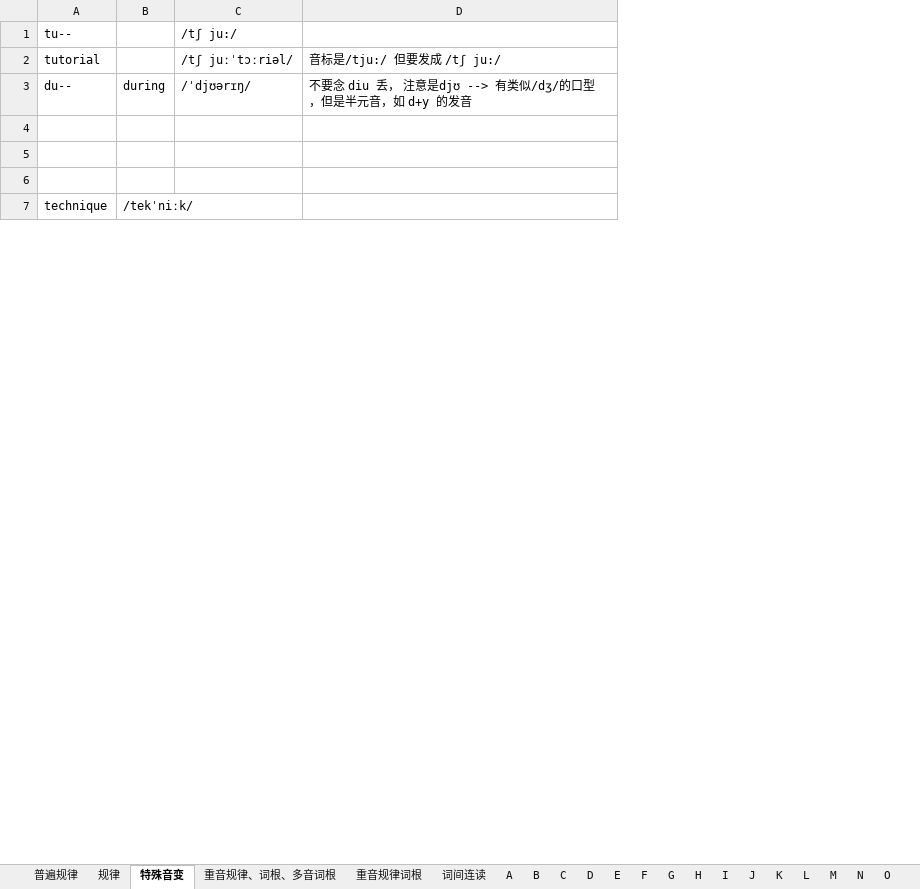
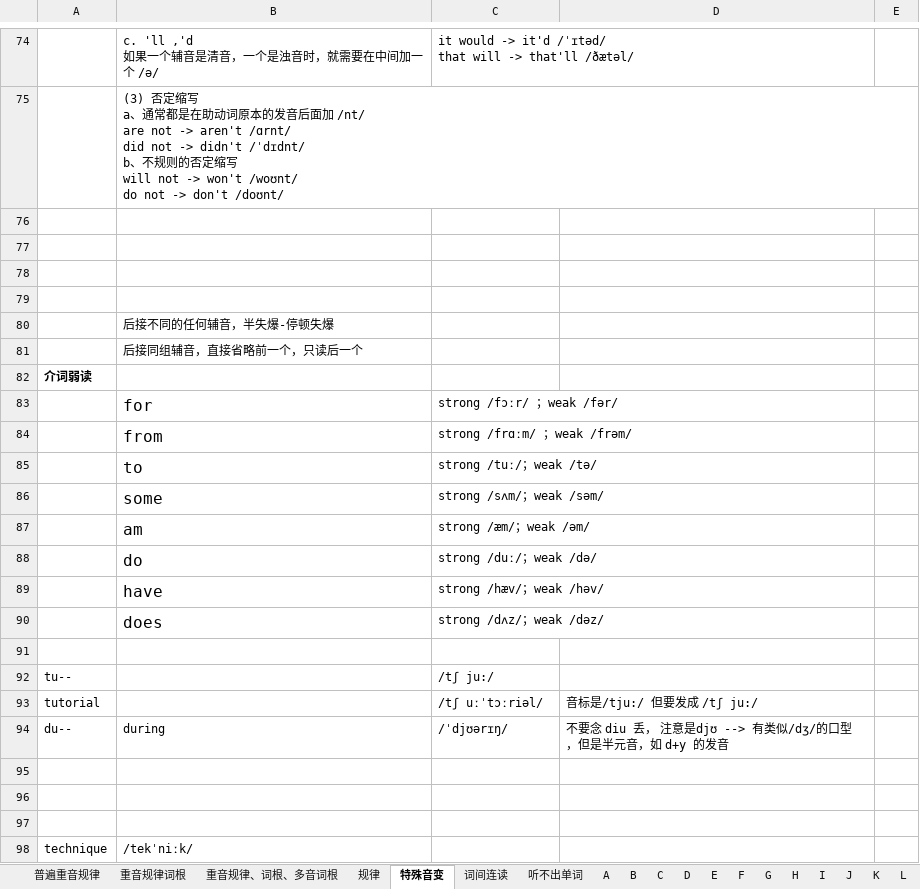
Before and after one commit to RichieRuanGH/EnglishSummary, an Excel workbook: 单词发音解析.xlsx, sheet 特殊音变, drawn as a sheet; only a part is shown, gaps mark what is left out; values as stored, in another font and other column widths than the file's, no borders; removed rows and columns are numbered as before the commit, all else as after; ↵ is a line break in a cell; the diff covers the shown part only; the diff names each change by its address in the sheet, - before the commit and + after, or states it on an @@ line.

```diff
--- a/单词发音解析.xlsx (sheet 特殊音变)
+++ b/单词发音解析.xlsx (sheet 特殊音变)
-sheet tab: 普遍规律
+sheet tab: 普遍重音规律
+sheet tab: 听不出单词
@@ sheet tab order changed: 普遍重音规律 | 重音规律词根 | 重音规律、词根、多音词根 | 规律 | 特殊音变 | 词间连读 | 听不出单词 | A | B | C | D | E | F | G | H | I | J | K | L @@
-column B, rows 3-7: during |  |  |  | /tekˈniːk/
+column B, rows 94-98: during |  |  |  | /tekˈniːk/
+column E, empty
+row 74:  | c. 'll ,'d ↵ 如果一个辅音是清音，一个是浊音时，就需要在中间加一个 /ə/ | it would -> it'd /ˈɪtəd/ ↵ that will -> that'll /ðætəl/
+row 75:  | (3) 否定缩写 ↵ a、通常都是在助动词原本的发音后面加 /nt/ ↵ are not -> aren't /ɑrnt/ ↵ did not -> didn't /ˈdɪdnt/ ↵ b、不规则的否定缩写 ↵ will not -> won't /woʊnt/ ↵ do not -> don't /doʊnt/
+row 76: (empty)
+row 77: (empty)
+row 78: (empty)
+row 79: (empty)
+row 80:  | 后接不同的任何辅音，半失爆-停顿失爆
+row 81:  | 后接同组辅音，直接省略前一个，只读后一个
+row 82: 介词弱读
+row 83:  | for | strong /fɔːr/ ；weak /fər/
+row 84:  | from | strong /frɑːm/ ；weak /frəm/
+row 85:  | to | strong /tuː/；weak /tə/
+row 86:  | some | strong /sʌm/；weak /səm/
+row 87:  | am | strong /æm/；weak /əm/
+row 88:  | do | strong /duː/；weak /də/
+row 89:  | have | strong /hæv/；weak /həv/
+row 90:  | does | strong /dʌz/；weak /dəz/
+row 91: (empty)
-C93: /tʃ juːˈtɔːriəl/
+C93: /tʃ uːˈtɔːriəl/
```
Also changed, not shown: 76 added rows elsewhere in this sheet, sheet P, sheet C, sheet S, sheet A, sheet B, sheet T, 13 more sheets, PTE 8炸计划.xlsx, PTE RS_WFD.xlsx, 2 other files.
